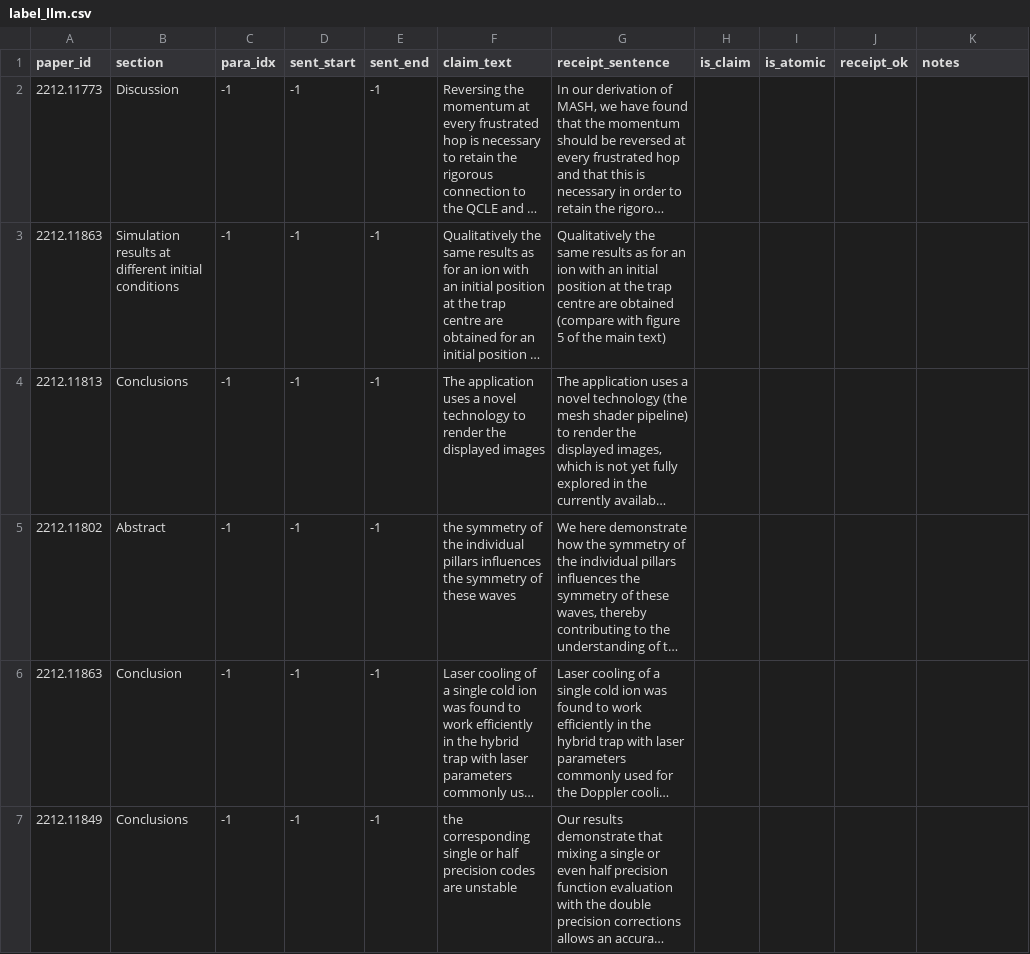
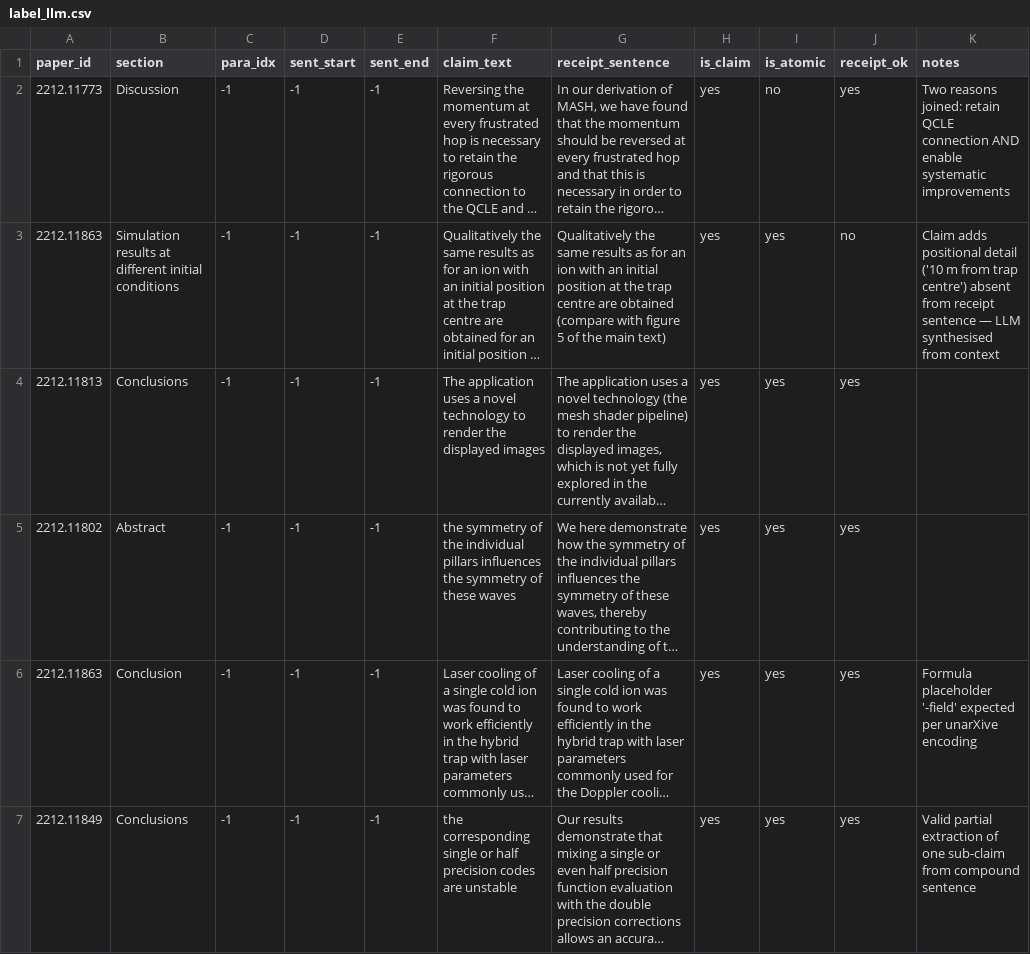
Before and after one commit to Raniaafath/wp1-claimbase, a CSV file: label_llm.csv, drawn as a sheet; only a part is shown; long unchanged cells end in …; the diff covers the shown part only; the diff names each change by its address in the sheet, - before the commit and + after, or states it on an @@ line.

```diff
--- a/label_llm.csv
+++ b/label_llm.csv
-H2:H7 (is_claim): (empty)
+H2:H7 (is_claim): yes
-I2 (is_atomic): (empty)
+I2 (is_atomic): no
-J2 (receipt_ok): (empty)
+J2 (receipt_ok): yes
-K2 (notes): (empty)
+K2 (notes): Two reasons joined: retain QCLE connection AND enable systematic improvements
-I3:I7 (is_atomic): (empty)
+I3:I7 (is_atomic): yes
-J3 (receipt_ok): (empty)
+J3 (receipt_ok): no
-K3 (notes): (empty)
+K3 (notes): Claim adds positional detail ('10 m from trap centre') absent from receipt sentence — LLM synthesised from context
-J4:J7 (receipt_ok): (empty)
+J4:J7 (receipt_ok): yes
-K6 (notes): (empty)
+K6 (notes): Formula placeholder '-field' expected per unarXive encoding
-K7 (notes): (empty)
+K7 (notes): Valid partial extraction of one sub-claim from compound sentence
```
Also changed, not shown: 145 edited cells elsewhere in this file, 1 other file.
